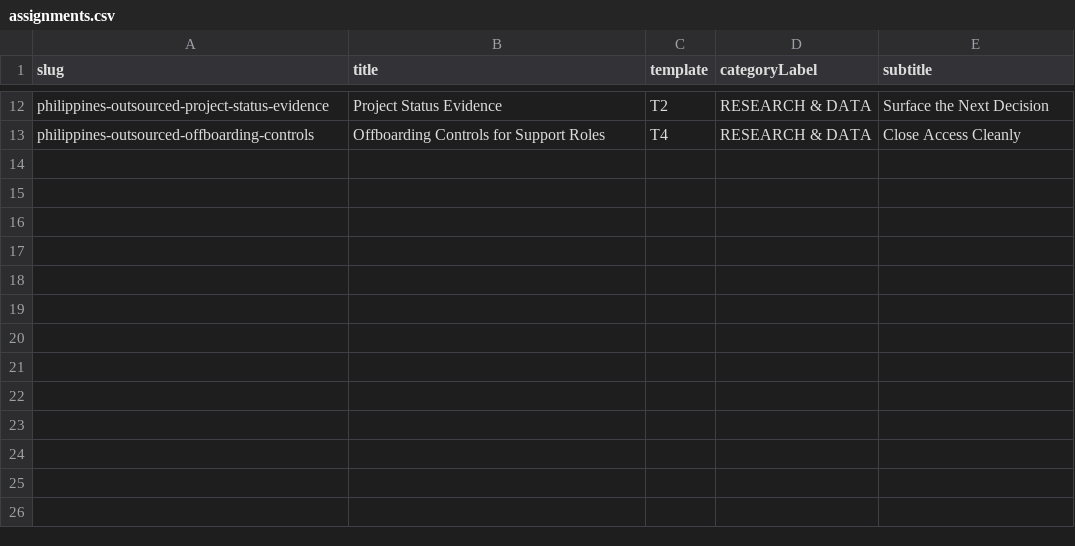
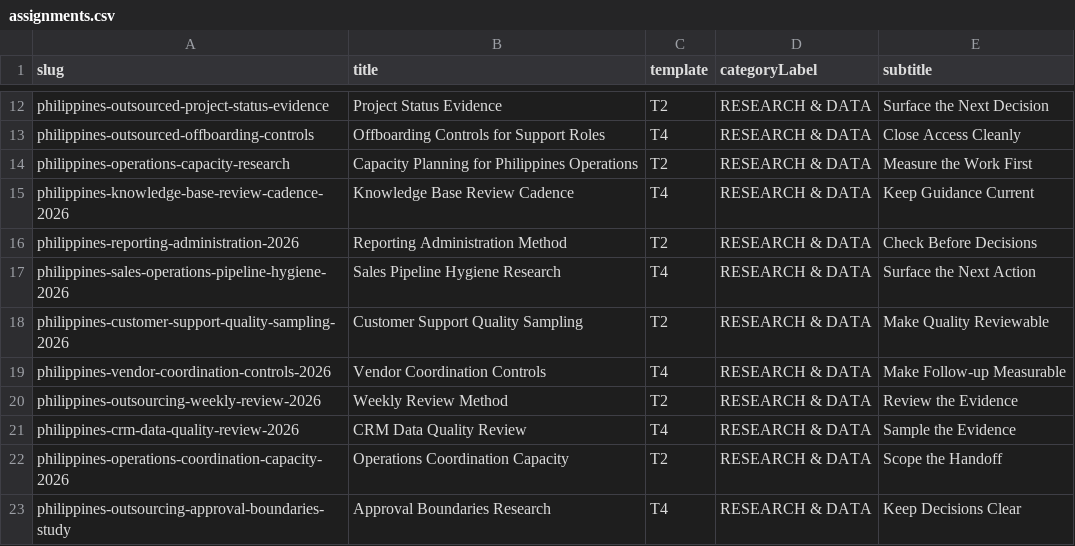
Before and after one commit to coolifystealthagents/offshoreoutsourcingcompany, a CSV file: scripts/thumbnail/assignments.csv, drawn as a sheet; only a part is shown, gaps mark what is left out.

Commit message:
Publish daily research batch

```diff
--- a/scripts/thumbnail/assignments.csv
+++ b/scripts/thumbnail/assignments.csv
@@ -13 +13,11 @@ philippines-outsourced-project-status-evidence,Project Status Evidence,T2,RESEAR
 philippines-outsourced-offboarding-controls,Offboarding Controls for Support Roles,T4,RESEARCH & DATA,Close Access Cleanly
+philippines-operations-capacity-research,Capacity Planning for Philippines Operations,T2,RESEARCH & DATA,Measure the Work First
+philippines-knowledge-base-review-cadence-2026,Knowledge Base Review Cadence,T4,RESEARCH & DATA,Keep Guidance Current
+philippines-reporting-administration-2026,Reporting Administration Method,T2,RESEARCH & DATA,Check Before Decisions
+philippines-sales-operations-pipeline-hygiene-2026,Sales Pipeline Hygiene Research,T4,RESEARCH & DATA,Surface the Next Action
+philippines-customer-support-quality-sampling-2026,Customer Support Quality Sampling,T2,RESEARCH & DATA,Make Quality Reviewable
+philippines-vendor-coordination-controls-2026,Vendor Coordination Controls,T4,RESEARCH & DATA,Make Follow-up Measurable
+philippines-outsourcing-weekly-review-2026,Weekly Review Method,T2,RESEARCH & DATA,Review the Evidence
+philippines-crm-data-quality-review-2026,CRM Data Quality Review,T4,RESEARCH & DATA,Sample the Evidence
+philippines-operations-coordination-capacity-2026,Operations Coordination Capacity,T2,RESEARCH & DATA,Scope the Handoff
+philippines-outsourcing-approval-boundaries-study,Approval Boundaries Research,T4,RESEARCH & DATA,Keep Decisions Clear
```
Also changed, not shown: 11 other files.
